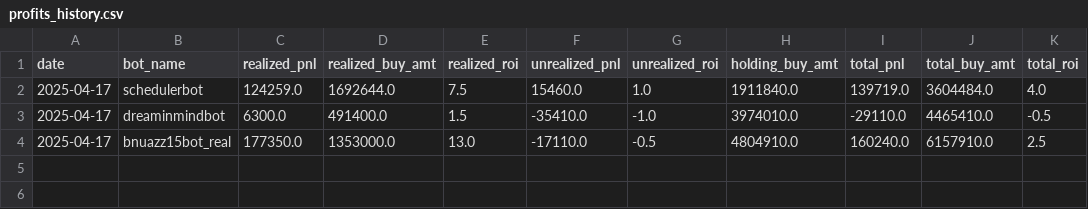
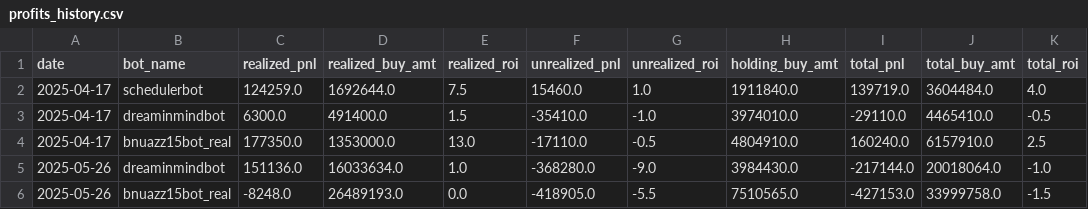
Before and after one commit to hongpro99/sb-fsts, a CSV file: profits_history.csv, drawn as a sheet.

```diff
--- a/profits_history.csv
+++ b/profits_history.csv
@@ -4 +4,3 @@ date,bot_name,realized_pnl,realized_buy_amt,realized_roi,unrealized_pnl,unrealiz
 2025-04-17,bnuazz15bot_real,177350.0,1353000.0,13.0,-17110.0,-0.5,4804910.0,160240.0,6157910.0,2.5
+2025-05-26,dreaminmindbot,151136.0,16033634.0,1.0,-368280.0,-9.0,3984430.0,-217144.0,20018064.0,-1.0
+2025-05-26,bnuazz15bot_real,-8248.0,26489193.0,0.0,-418905.0,-5.5,7510565.0,-427153.0,33999758.0,-1.5
```
Also changed, not shown: 8 other files.
